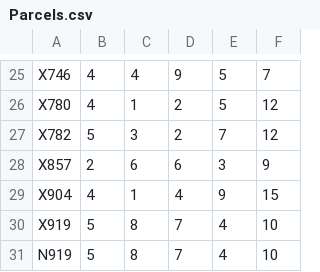
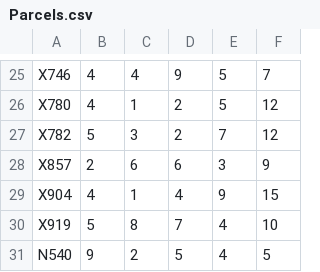
Before and after one commit to Hechmen/ParcelDepot, a CSV file: src/Parcels.csv, drawn as a sheet; only a part is shown, gaps mark what is left out.

```diff
--- a/src/Parcels.csv
+++ b/src/Parcels.csv
@@ -30,2 +30,2 @@ X904,4,1,4,9,15
 X919,5,8,7,4,10
-N919,5,8,7,4,10
+N540,9,2,5,4,5
```
Also changed, not shown: src/Custs.csv, 6 other files.
